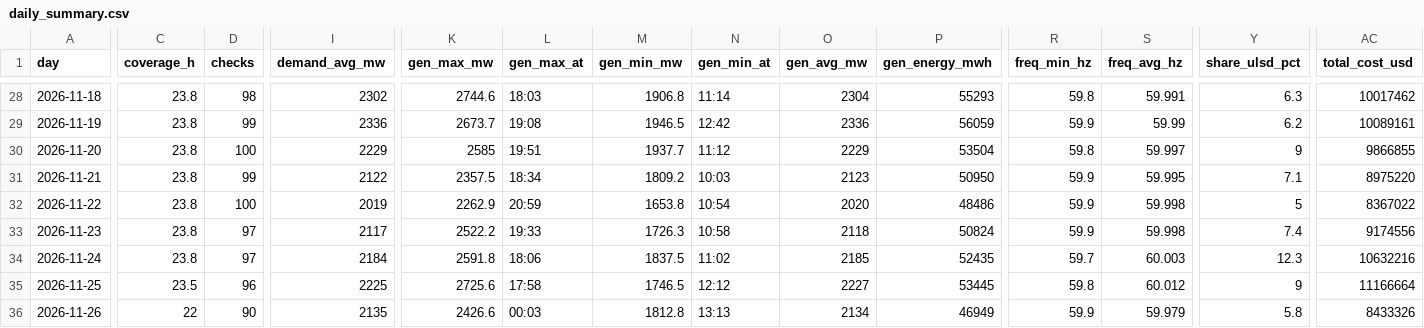
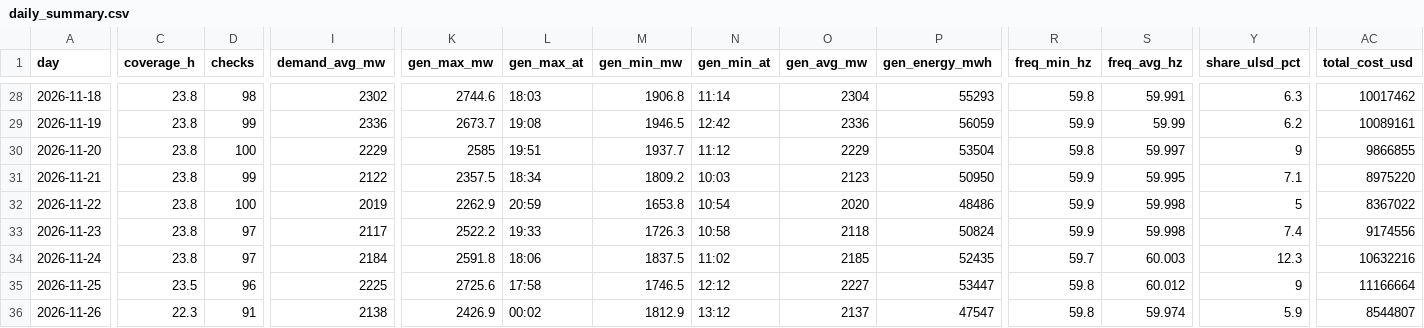
Before and after one commit to EidenGarcia/pr-generation-dashboard, a CSV file: logs/daily_summary.csv, drawn as a sheet; only a part is shown, gaps mark what is left out; the diff covers the shown part only; the diff names each change by its address in the sheet, - before the commit and + after, or states it on an @@ line.

```diff
--- a/logs/daily_summary.csv
+++ b/logs/daily_summary.csv
-P35 (gen_energy_mwh): 53445
+P35 (gen_energy_mwh): 53447
-C36 (coverage_h): 22
+C36 (coverage_h): 22.3
-D36 (checks): 90
+D36 (checks): 91
-I36 (demand_avg_mw): 2135
+I36 (demand_avg_mw): 2138
-K36 (gen_max_mw): 2426.6
+K36 (gen_max_mw): 2426.9
-L36 (gen_max_at): 00:03
+L36 (gen_max_at): 00:02
-M36 (gen_min_mw): 1812.8
+M36 (gen_min_mw): 1812.9
-N36 (gen_min_at): 13:13
+N36 (gen_min_at): 13:12
-O36 (gen_avg_mw): 2134
+O36 (gen_avg_mw): 2137
-P36 (gen_energy_mwh): 46949
+P36 (gen_energy_mwh): 47547
-R36 (freq_min_hz): 59.9
+R36 (freq_min_hz): 59.8
-S36 (freq_avg_hz): 59.979
+S36 (freq_avg_hz): 59.974
-Y36 (share_ulsd_pct): 5.8
+Y36 (share_ulsd_pct): 5.9
-AC36 (total_cost_usd): 8433326
+AC36 (total_cost_usd): 8544807
```
Also changed, not shown: 2 edited cells elsewhere in this file, 24 other files.
